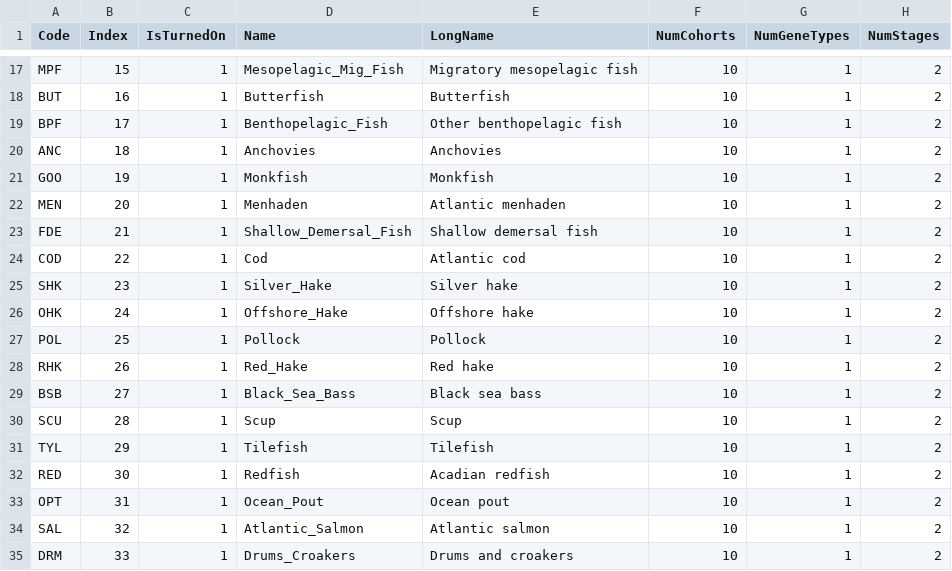
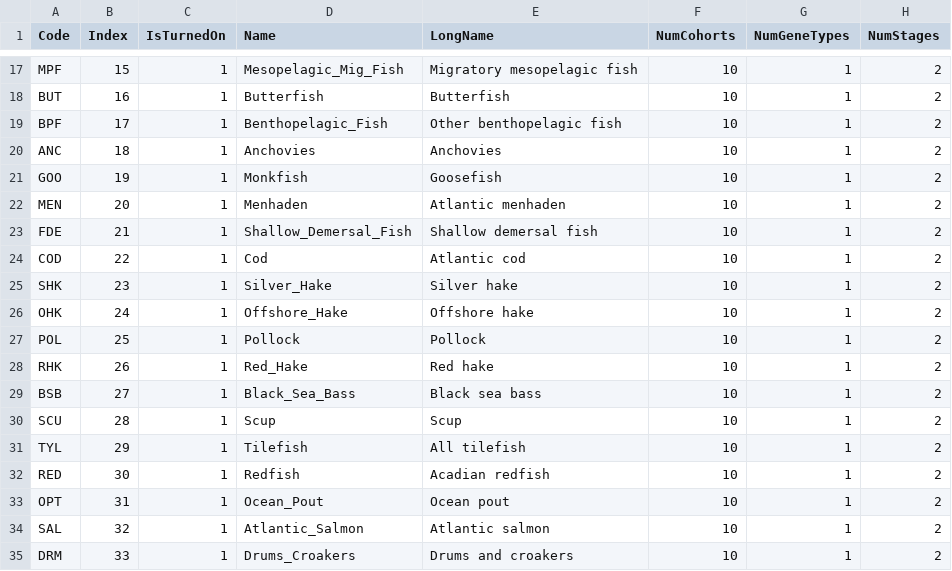
Before and after one commit to NEFSC/READ-EDAB-neusAtlantis, a CSV file: currentVersion/neus_groups.csv, drawn as a sheet; only a part is shown, gaps mark what is left out; the diff names each change by its address in the sheet, - before the commit and + after, or states it on an @@ line.

Commit message:
LongName changed in neus_groups.csv

```diff
--- a/currentVersion/neus_groups.csv
+++ b/currentVersion/neus_groups.csv
-E21 (LongName): Monkfish
+E21 (LongName): Goosefish
-E31 (LongName): Tilefish
+E31 (LongName): All tilefish
```
